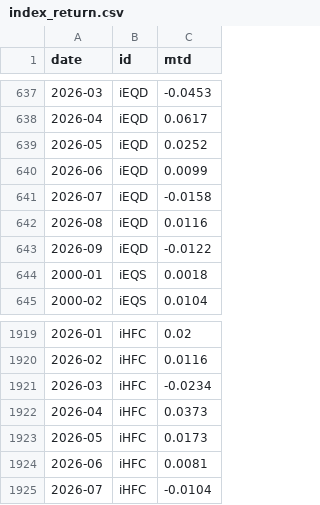
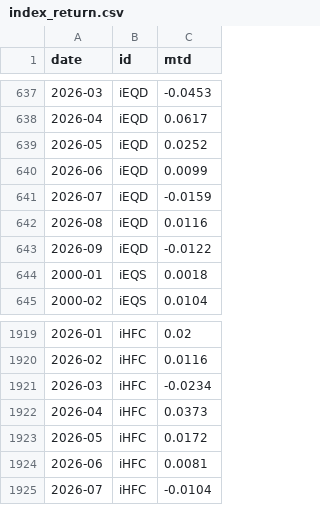
Before and after one commit to pivotalpath/publicdata, a CSV file: index_return.csv, drawn as a sheet; only a part is shown, gaps mark what is left out.

Commit message:
update index_return.csv 2026-11-25

```diff
--- a/index_return.csv
+++ b/index_return.csv
@@ -640,3 +640,3 @@ date,id,mtd
 2026-06,iEQD,0.0099
-2026-07,iEQD,-0.0158
+2026-07,iEQD,-0.0159
 2026-08,iEQD,0.0116
@@ -1922,3 +1922,3 @@ date,id,mtd
 2026-04,iHFC,0.0373
-2026-05,iHFC,0.0173
+2026-05,iHFC,0.0172
 2026-06,iHFC,0.0081
```
